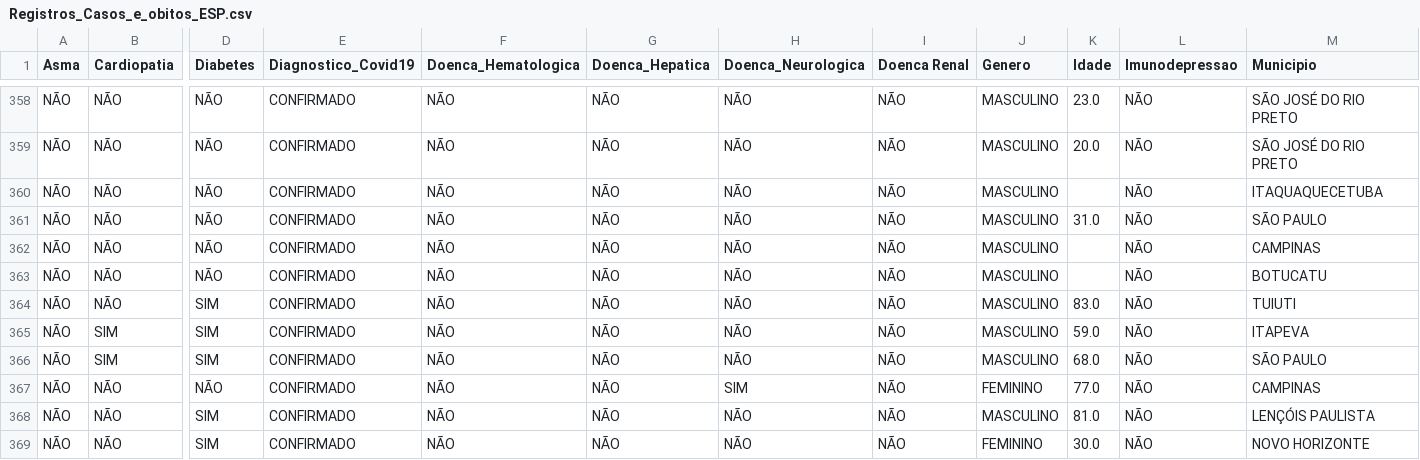
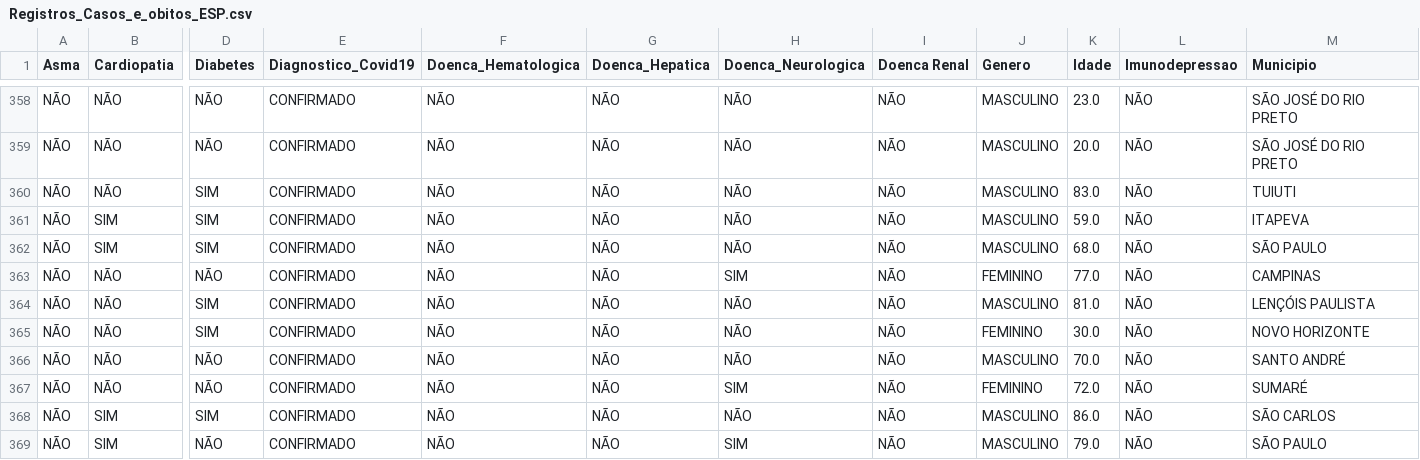
Before and after one commit to Elianedantas/Analise-de-fatores-de-risco-para-Covid-19, a CSV file: Registros_Casos_e_obitos_ESP.csv, drawn as a sheet; only a part is shown, gaps mark what is left out; the shorter side is filled out with more unchanged rows; rows hold the shown columns only; the diff names each change by its address in the sheet, - before the commit and + after, or states it on an @@ line.

Commit message:
Remoção de dados incompletos

```diff
--- a/Registros_Casos_e_obitos_ESP.csv
+++ b/Registros_Casos_e_obitos_ESP.csv
-row 360: NÃO | NÃO | NÃO | CONFIRMADO | NÃO | NÃO | NÃO | NÃO | MASCULINO |  | NÃO | ITAQUAQUECETUBA
-row 361: NÃO | NÃO | NÃO | CONFIRMADO | NÃO | NÃO | NÃO | NÃO | MASCULINO | 31.0 | NÃO | SÃO PAULO
-row 362: NÃO | NÃO | NÃO | CONFIRMADO | NÃO | NÃO | NÃO | NÃO | MASCULINO |  | NÃO | CAMPINAS
-row 363: NÃO | NÃO | NÃO | CONFIRMADO | NÃO | NÃO | NÃO | NÃO | MASCULINO |  | NÃO | BOTUCATU
```
